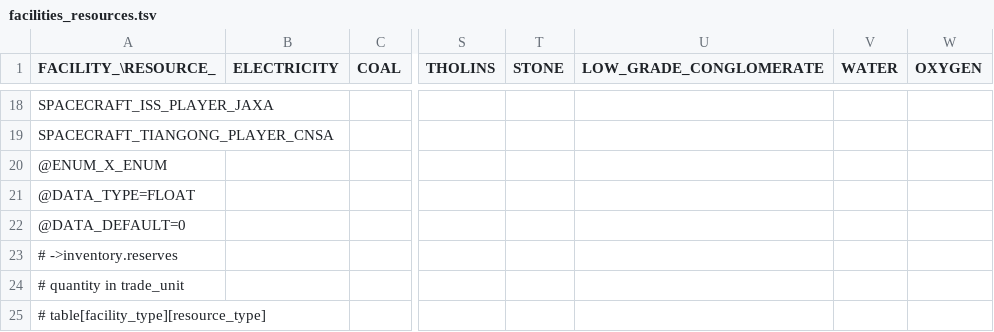
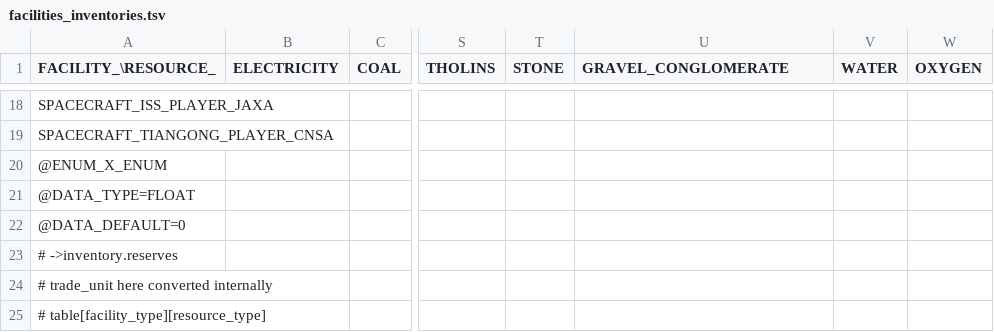
Before and after one commit to t2civ/astropolis_sdk, a TSV file: public/data/tables/facilities_inventories.tsv (was public/data/tables/facilities_resources.tsv), drawn as a sheet; only a part is shown, gaps mark what is left out; the diff names each change by its address in the sheet, - before the commit and + after, or states it on an @@ line.

```diff
--- a/public/data/tables/facilities_resources.tsv
+++ b/public/data/tables/facilities_inventories.tsv
-U1: LOW_GRADE_CONGLOMERATE
+U1: GRAVEL_CONGLOMERATE
-A24 (FACILITY_\RESOURCE_): # quantity in trade_unit
+A24 (FACILITY_\RESOURCE_): # trade_unit here converted internally
```
Also changed, not shown: public/data/tables/facilities_operations_capacities.tsv, public/data/tables/facilities_operations_utilizations.tsv, 9 other files.
